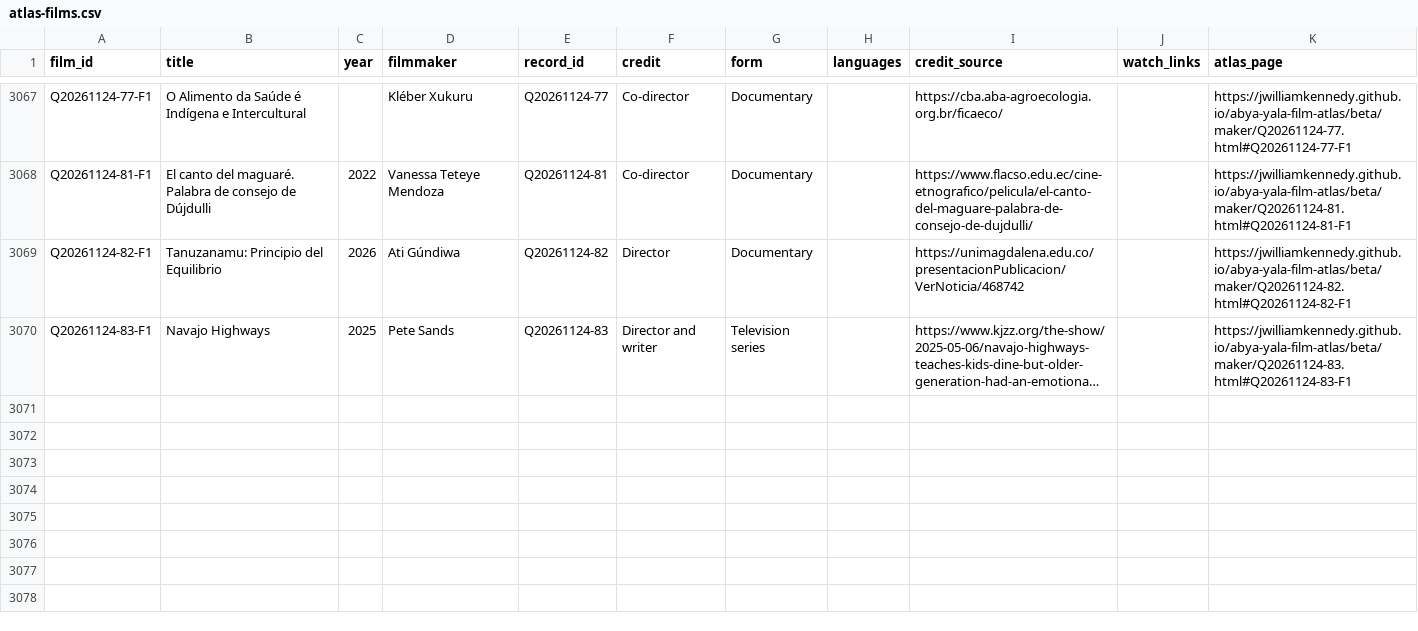
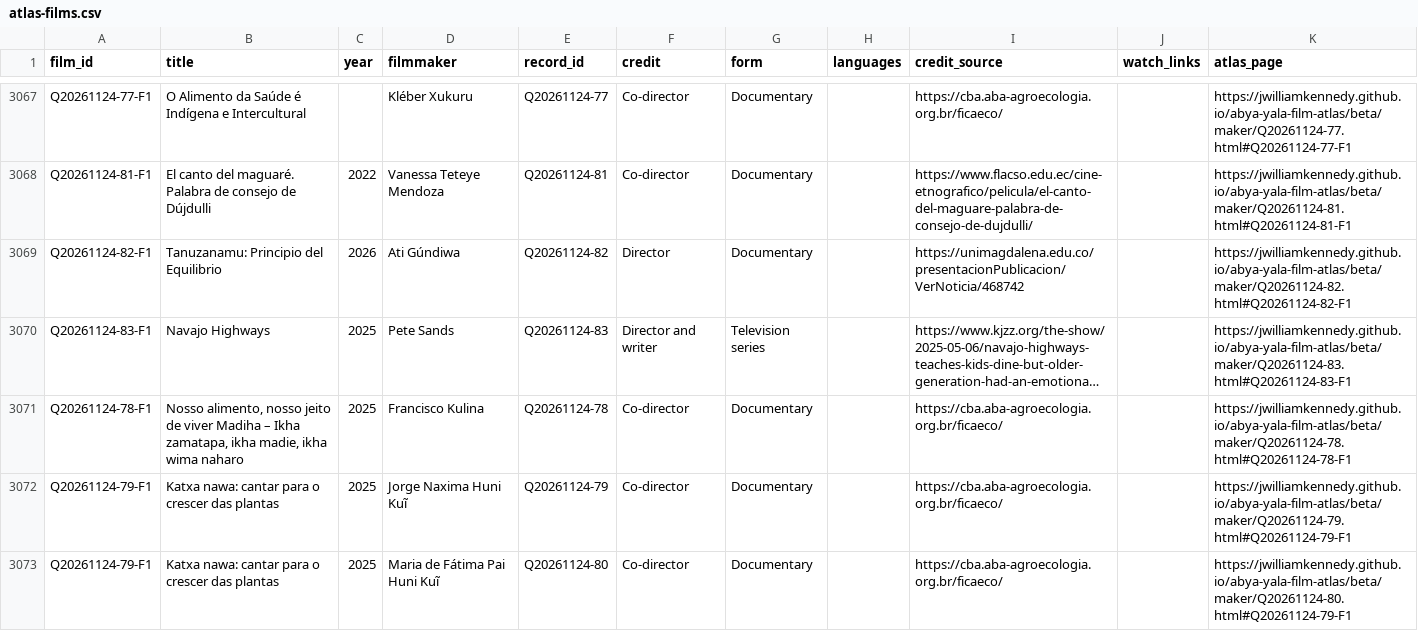
Before and after one commit to jwilliamkennedy/abya-yala-film-atlas, a CSV file: beta/data/atlas-films.csv, drawn as a sheet; only a part is shown, gaps mark what is left out; long unchanged cells end in …; the diff names each change by its address in the sheet, - before the commit and + after, or states it on an @@ line.

```diff
--- a/beta/data/atlas-films.csv
+++ b/beta/data/atlas-films.csv
+row 3071: Q20261124-78-F1 | Nosso alimento, nosso jeito de viver Madiha – Ikha zamatapa, ikha madie, ikha wima naharo | 2025 | Francisco Kulina | Q20261124-78 | Co-director | Documentary |  | https://cba.aba-agroecologia.org.br/ficaeco/ |  | https://jwilliamkennedy.github.io/abya-yala-film-atlas/beta/maker/Q20261124-78.html#Q20261124-78-F1
+row 3072: Q20261124-79-F1 | Katxa nawa: cantar para o crescer das plantas | 2025 | Jorge Naxima Huni Kuĩ | Q20261124-79 | Co-director | Documentary |  | https://cba.aba-agroecologia.org.br/ficaeco/ |  | https://jwilliamkennedy.github.io/abya-yala-film-atlas/beta/maker/Q20261124-79.html#Q20261124-79-F1
+row 3073: Q20261124-79-F1 | Katxa nawa: cantar para o crescer das plantas | 2025 | Maria de Fátima Pai Huni Kuĩ | Q20261124-80 | Co-director | Documentary |  | https://cba.aba-agroecologia.org.br/ficaeco/ |  | https://jwilliamkennedy.github.io/abya-yala-film-atlas/beta/maker/Q20261124-80.html#Q20261124-79-F1
```
Also changed, not shown: beta/data/atlas-filmmakers.csv, beta/data/atlas-names.csv, 15 other files.
